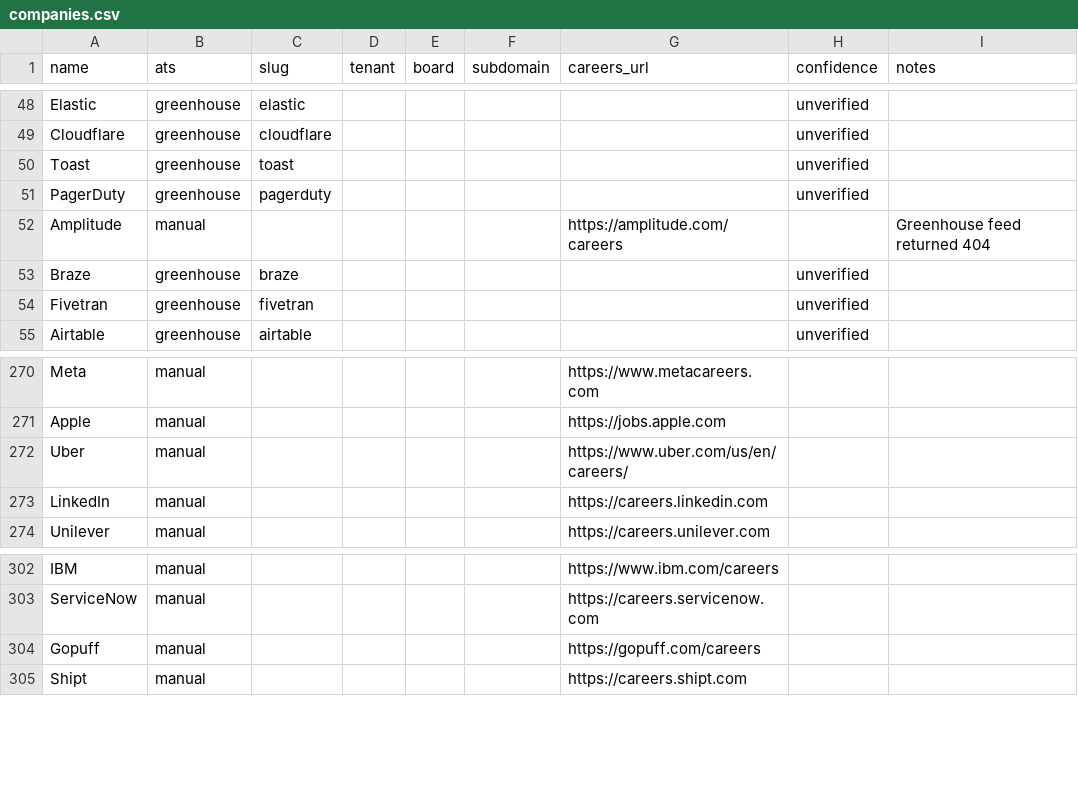
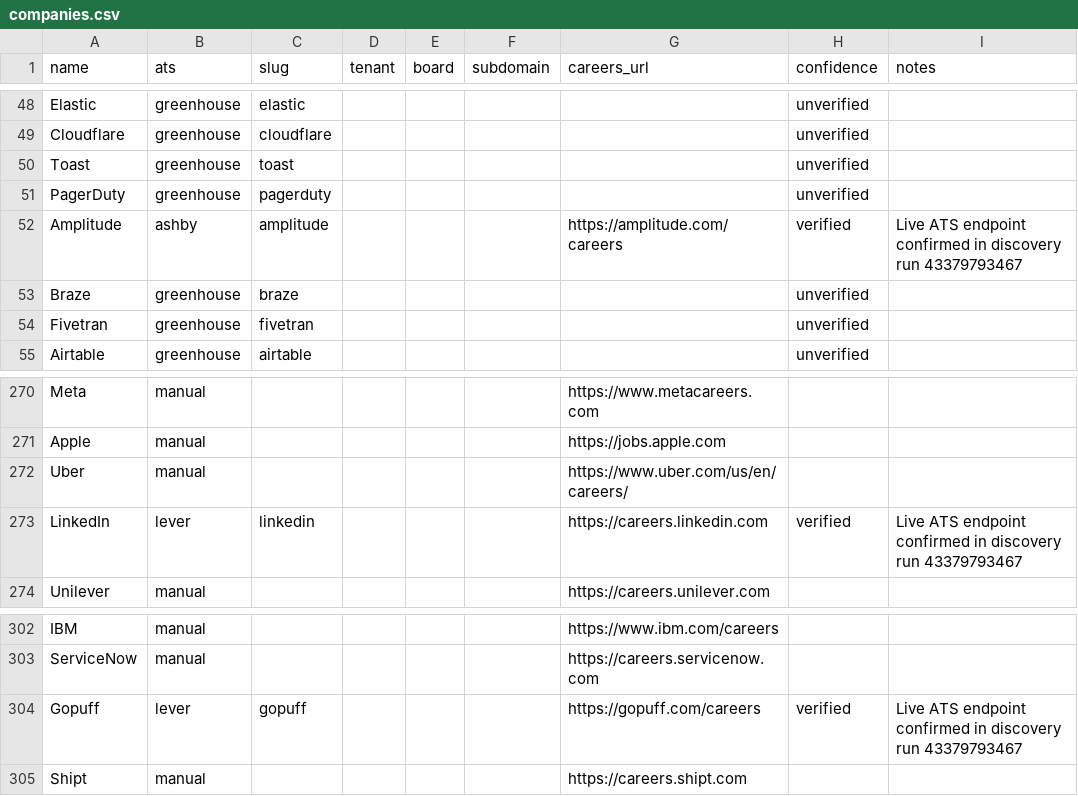
Before and after one commit to raomahin-rm/scraper, a CSV file: companies.csv, drawn as a sheet; only a part is shown, gaps mark what is left out; the diff covers the shown part only.

Commit message:
Add nine live ATS feeds verified by discovery run 43379793467

```diff
--- a/companies.csv
+++ b/companies.csv
@@ -51,3 +51,3 @@ Toast,greenhouse,toast,,,,,unverified,
 PagerDuty,greenhouse,pagerduty,,,,,unverified,
-Amplitude,manual,,,,,https://amplitude.com/careers,,Greenhouse feed returned 404
+Amplitude,ashby,amplitude,,,,https://amplitude.com/careers,verified,Live ATS endpoint confirmed in discovery run 43379793467
 Braze,greenhouse,braze,,,,,unverified,
@@ -272,3 +272,3 @@ Apple,manual,,,,,https://jobs.apple.com,,
 Uber,manual,,,,,https://www.uber.com/us/en/careers/,,
-LinkedIn,manual,,,,,https://careers.linkedin.com,,
+LinkedIn,lever,linkedin,,,,https://careers.linkedin.com,verified,Live ATS endpoint confirmed in discovery run 43379793467
 Unilever,manual,,,,,https://careers.unilever.com,,
@@ -303,3 +303,3 @@ IBM,manual,,,,,https://www.ibm.com/careers,,
 ServiceNow,manual,,,,,https://careers.servicenow.com,,
-Gopuff,manual,,,,,https://gopuff.com/careers,,
+Gopuff,lever,gopuff,,,,https://gopuff.com/careers,verified,Live ATS endpoint confirmed in discovery run 43379793467
 Shipt,manual,,,,,https://careers.shipt.com,,
```
Also changed, not shown: 28 edited cells elsewhere in this file.
